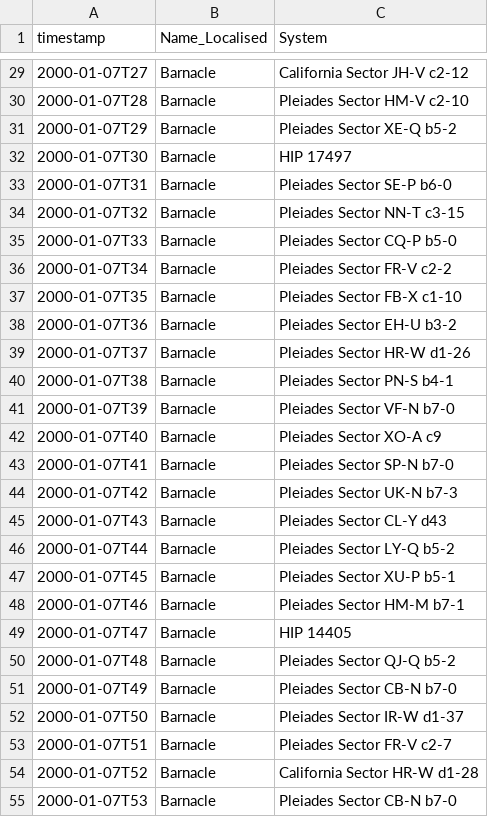
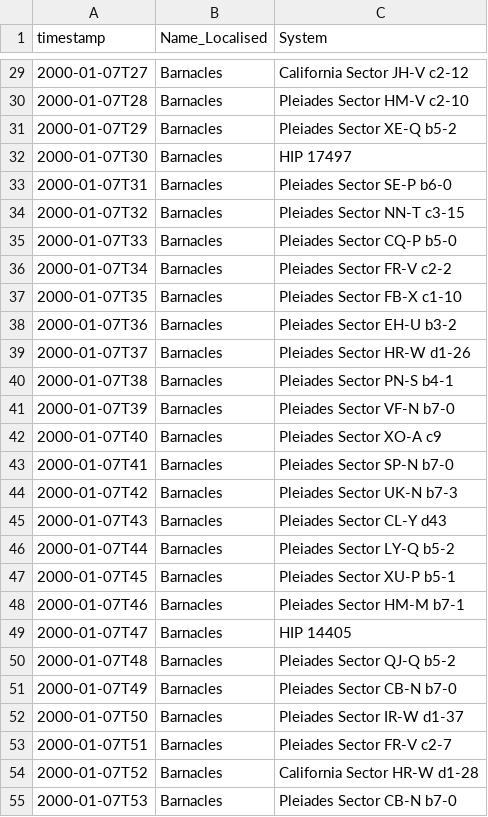
Before and after one commit to Intergalactic-Astronomical-Union/publications, a CSV file: thargoid_barnacle.csv, drawn as a sheet; only a part is shown, gaps mark what is left out; the diff covers the shown part only.

```diff
--- a/thargoid_barnacle.csv
+++ b/thargoid_barnacle.csv
@@ -29,27 +29,27 @@ timestamp,Name_Localised,System
-2000-01-07T27,Barnacle,California Sector JH-V c2-12
-2000-01-07T28,Barnacle,Pleiades Sector HM-V c2-10
-2000-01-07T29,Barnacle,Pleiades Sector XE-Q b5-2
-2000-01-07T30,Barnacle,HIP 17497
-2000-01-07T31,Barnacle,Pleiades Sector SE-P b6-0
-2000-01-07T32,Barnacle,Pleiades Sector NN-T c3-15
-2000-01-07T33,Barnacle,Pleiades Sector CQ-P b5-0
-2000-01-07T34,Barnacle,Pleiades Sector FR-V c2-2
-2000-01-07T35,Barnacle,Pleiades Sector FB-X c1-10
-2000-01-07T36,Barnacle,Pleiades Sector EH-U b3-2
-2000-01-07T37,Barnacle,Pleiades Sector HR-W d1-26
-2000-01-07T38,Barnacle,Pleiades Sector PN-S b4-1
-2000-01-07T39,Barnacle,Pleiades Sector VF-N b7-0
-2000-01-07T40,Barnacle,Pleiades Sector XO-A c9
-2000-01-07T41,Barnacle,Pleiades Sector SP-N b7-0
-2000-01-07T42,Barnacle,Pleiades Sector UK-N b7-3
-2000-01-07T43,Barnacle,Pleiades Sector CL-Y d43
-2000-01-07T44,Barnacle,Pleiades Sector LY-Q b5-2
-2000-01-07T45,Barnacle,Pleiades Sector XU-P b5-1
-2000-01-07T46,Barnacle,Pleiades Sector HM-M b7-1
-2000-01-07T47,Barnacle,HIP 14405
-2000-01-07T48,Barnacle,Pleiades Sector QJ-Q b5-2
-2000-01-07T49,Barnacle,Pleiades Sector CB-N b7-0
-2000-01-07T50,Barnacle,Pleiades Sector IR-W d1-37
-2000-01-07T51,Barnacle,Pleiades Sector FR-V c2-7
-2000-01-07T52,Barnacle,California Sector HR-W d1-28
-2000-01-07T53,Barnacle,Pleiades Sector CB-N b7-0
+2000-01-07T27,Barnacles,California Sector JH-V c2-12
+2000-01-07T28,Barnacles,Pleiades Sector HM-V c2-10
+2000-01-07T29,Barnacles,Pleiades Sector XE-Q b5-2
+2000-01-07T30,Barnacles,HIP 17497
+2000-01-07T31,Barnacles,Pleiades Sector SE-P b6-0
+2000-01-07T32,Barnacles,Pleiades Sector NN-T c3-15
+2000-01-07T33,Barnacles,Pleiades Sector CQ-P b5-0
+2000-01-07T34,Barnacles,Pleiades Sector FR-V c2-2
+2000-01-07T35,Barnacles,Pleiades Sector FB-X c1-10
+2000-01-07T36,Barnacles,Pleiades Sector EH-U b3-2
+2000-01-07T37,Barnacles,Pleiades Sector HR-W d1-26
+2000-01-07T38,Barnacles,Pleiades Sector PN-S b4-1
+2000-01-07T39,Barnacles,Pleiades Sector VF-N b7-0
+2000-01-07T40,Barnacles,Pleiades Sector XO-A c9
+2000-01-07T41,Barnacles,Pleiades Sector SP-N b7-0
+2000-01-07T42,Barnacles,Pleiades Sector UK-N b7-3
+2000-01-07T43,Barnacles,Pleiades Sector CL-Y d43
+2000-01-07T44,Barnacles,Pleiades Sector LY-Q b5-2
+2000-01-07T45,Barnacles,Pleiades Sector XU-P b5-1
+2000-01-07T46,Barnacles,Pleiades Sector HM-M b7-1
+2000-01-07T47,Barnacles,HIP 14405
+2000-01-07T48,Barnacles,Pleiades Sector QJ-Q b5-2
+2000-01-07T49,Barnacles,Pleiades Sector CB-N b7-0
+2000-01-07T50,Barnacles,Pleiades Sector IR-W d1-37
+2000-01-07T51,Barnacles,Pleiades Sector FR-V c2-7
+2000-01-07T52,Barnacles,California Sector HR-W d1-28
+2000-01-07T53,Barnacles,Pleiades Sector CB-N b7-0
```
Also changed, not shown: 27 edited cells elsewhere in this file, lagrange-cloud.csv.
